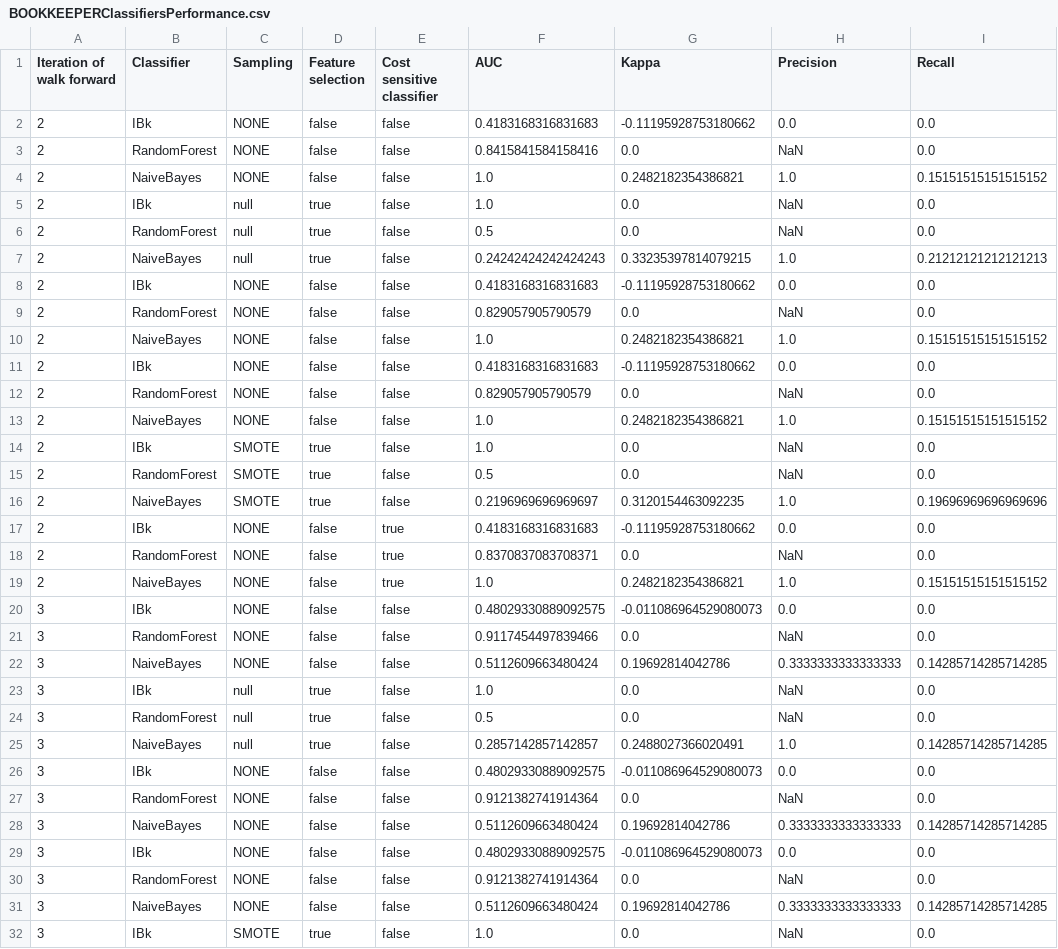
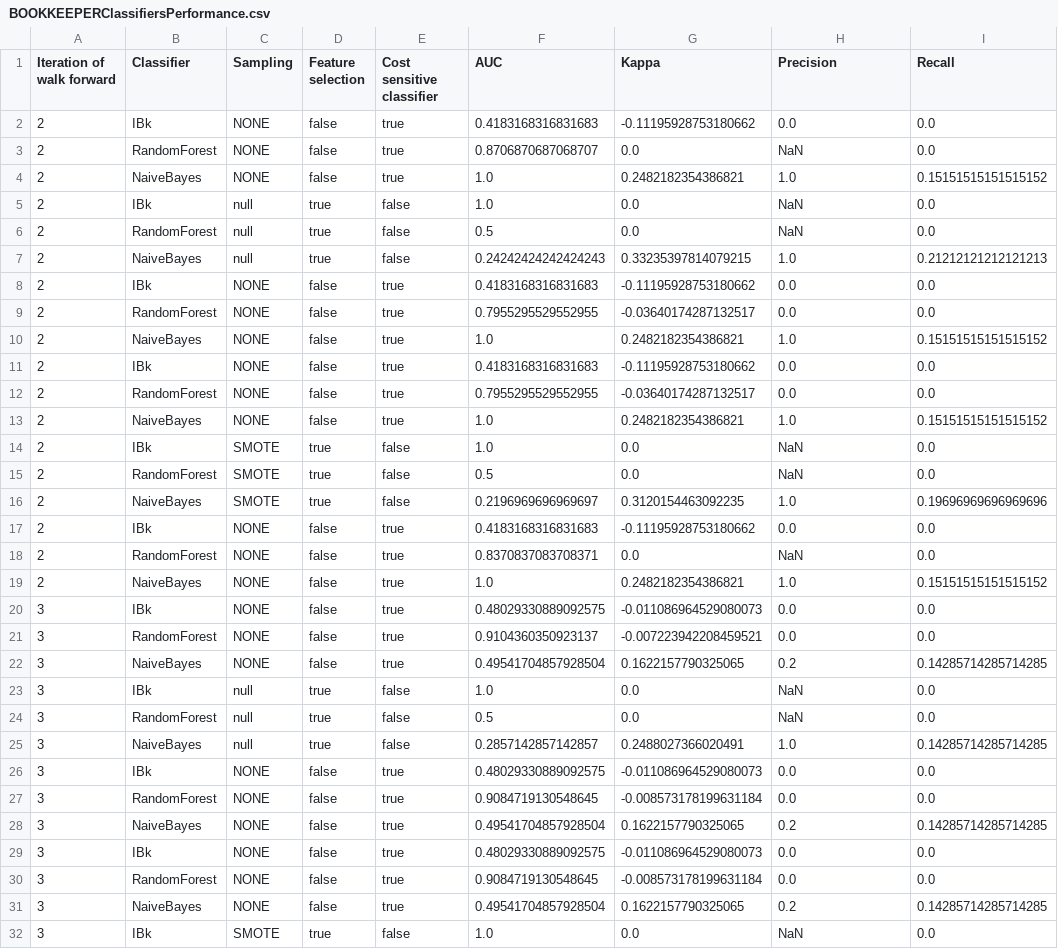
Before and after one commit to ariannaquinci/deliverables-isw2, a CSV file: BOOKKEEPERClassifiersPerformance.csv, drawn as a sheet; only a part is shown; the diff covers the shown part only.

```diff
--- a/BOOKKEEPERClassifiersPerformance.csv
+++ b/BOOKKEEPERClassifiersPerformance.csv
@@ -1,5 +1,5 @@
 Iteration of walk forward, Classifier, Sampling, Feature selection, Cost sensitive classifier, AUC, Kappa, Precision, Recall
-2,IBk,NONE,false,false,0.4183168316831683,-0.11195928753180662,0.0,0.0
-2,RandomForest,NONE,false,false,0.8415841584158416,0.0,NaN,0.0
-2,NaiveBayes,NONE,false,false,1.0,0.2482182354386821,1.0,0.15151515151515152
+2,IBk,NONE,false,true,0.4183168316831683,-0.11195928753180662,0.0,0.0
+2,RandomForest,NONE,false,true,0.8706870687068707,0.0,NaN,0.0
+2,NaiveBayes,NONE,false,true,1.0,0.2482182354386821,1.0,0.15151515151515152
 2,IBk,null,true,false,1.0,0.0,NaN,0.0
@@ -7,8 +7,8 @@ Iteration of walk forward, Classifier, Sampling, Feature selection, Cost sensiti
 2,NaiveBayes,null,true,false,0.24242424242424243,0.33235397814079215,1.0,0.21212121212121213
-2,IBk,NONE,false,false,0.4183168316831683,-0.11195928753180662,0.0,0.0
-2,RandomForest,NONE,false,false,0.829057905790579,0.0,NaN,0.0
-2,NaiveBayes,NONE,false,false,1.0,0.2482182354386821,1.0,0.15151515151515152
-2,IBk,NONE,false,false,0.4183168316831683,-0.11195928753180662,0.0,0.0
-2,RandomForest,NONE,false,false,0.829057905790579,0.0,NaN,0.0
-2,NaiveBayes,NONE,false,false,1.0,0.2482182354386821,1.0,0.15151515151515152
+2,IBk,NONE,false,true,0.4183168316831683,-0.11195928753180662,0.0,0.0
+2,RandomForest,NONE,false,true,0.7955295529552955,-0.03640174287132517,0.0,0.0
+2,NaiveBayes,NONE,false,true,1.0,0.2482182354386821,1.0,0.15151515151515152
+2,IBk,NONE,false,true,0.4183168316831683,-0.11195928753180662,0.0,0.0
+2,RandomForest,NONE,false,true,0.7955295529552955,-0.03640174287132517,0.0,0.0
+2,NaiveBayes,NONE,false,true,1.0,0.2482182354386821,1.0,0.15151515151515152
 2,IBk,SMOTE,true,false,1.0,0.0,NaN,0.0
@@ -19,5 +19,5 @@ Iteration of walk forward, Classifier, Sampling, Feature selection, Cost sensiti
 2,NaiveBayes,NONE,false,true,1.0,0.2482182354386821,1.0,0.15151515151515152
-3,IBk,NONE,false,false,0.48029330889092575,-0.011086964529080073,0.0,0.0
-3,RandomForest,NONE,false,false,0.9117454497839466,0.0,NaN,0.0
-3,NaiveBayes,NONE,false,false,0.5112609663480424,0.19692814042786,0.3333333333333333,0.14285714285714285
+3,IBk,NONE,false,true,0.48029330889092575,-0.011086964529080073,0.0,0.0
+3,RandomForest,NONE,false,true,0.9104360350923137,-0.007223942208459521,0.0,0.0
+3,NaiveBayes,NONE,false,true,0.49541704857928504,0.1622157790325065,0.2,0.14285714285714285
 3,IBk,null,true,false,1.0,0.0,NaN,0.0
@@ -25,8 +25,8 @@ Iteration of walk forward, Classifier, Sampling, Feature selection, Cost sensiti
 3,NaiveBayes,null,true,false,0.2857142857142857,0.2488027366020491,1.0,0.14285714285714285
-3,IBk,NONE,false,false,0.48029330889092575,-0.011086964529080073,0.0,0.0
-3,RandomForest,NONE,false,false,0.9121382741914364,0.0,NaN,0.0
-3,NaiveBayes,NONE,false,false,0.5112609663480424,0.19692814042786,0.3333333333333333,0.14285714285714285
-3,IBk,NONE,false,false,0.48029330889092575,-0.011086964529080073,0.0,0.0
-3,RandomForest,NONE,false,false,0.9121382741914364,0.0,NaN,0.0
-3,NaiveBayes,NONE,false,false,0.5112609663480424,0.19692814042786,0.3333333333333333,0.14285714285714285
+3,IBk,NONE,false,true,0.48029330889092575,-0.011086964529080073,0.0,0.0
+3,RandomForest,NONE,false,true,0.9084719130548645,-0.008573178199631184,0.0,0.0
+3,NaiveBayes,NONE,false,true,0.49541704857928504,0.1622157790325065,0.2,0.14285714285714285
+3,IBk,NONE,false,true,0.48029330889092575,-0.011086964529080073,0.0,0.0
+3,RandomForest,NONE,false,true,0.9084719130548645,-0.008573178199631184,0.0,0.0
+3,NaiveBayes,NONE,false,true,0.49541704857928504,0.1622157790325065,0.2,0.14285714285714285
 3,IBk,SMOTE,true,false,1.0,0.0,NaN,0.0
```
Also changed, not shown: 24 edited cells elsewhere in this file, 2 other files.
